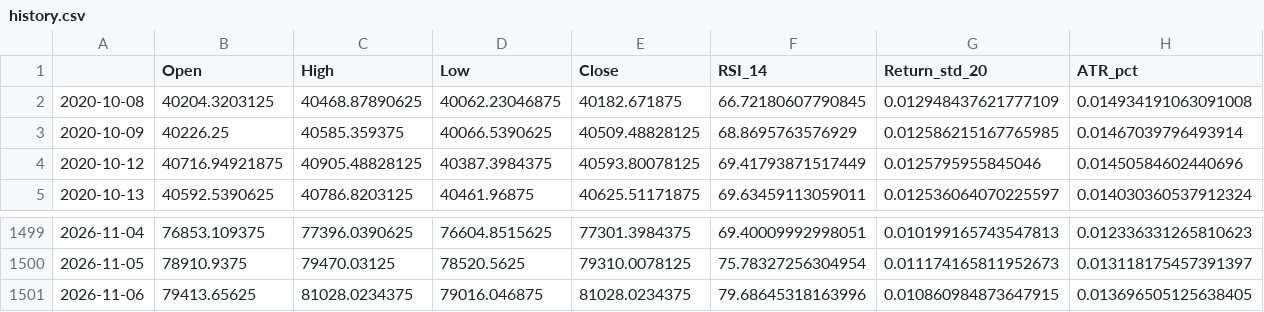
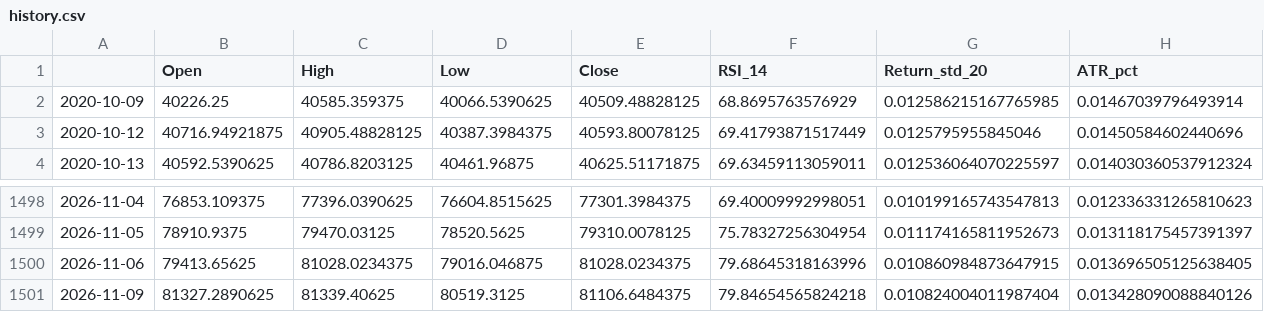
Before and after one commit to Harshithpatali/Sensex_Quant_Lab, a CSV file: artifacts/reports/history.csv, drawn as a sheet; only a part is shown, gaps mark what is left out; removed rows and columns are numbered as before the commit, all else as after; the diff names each change by its address in the sheet, - before the commit and + after, or states it on an @@ line.

```diff
--- a/artifacts/reports/history.csv
+++ b/artifacts/reports/history.csv
-row 2: 2020-10-08 | 40204.3203125 | 40468.87890625 | 40062.23046875 | 40182.671875 | 66.72180607790845 | 0.012948437621777109 | 0.014934191063091008
+row 1501: 2026-11-09 | 81327.2890625 | 81339.40625 | 80519.3125 | 81106.6484375 | 79.84654565824218 | 0.010824004011987404 | 0.013428090088840126
```
Also changed, not shown: artifacts/reports/leaderboard.csv, data/raw/sensex_raw.csv, 3 other files.
